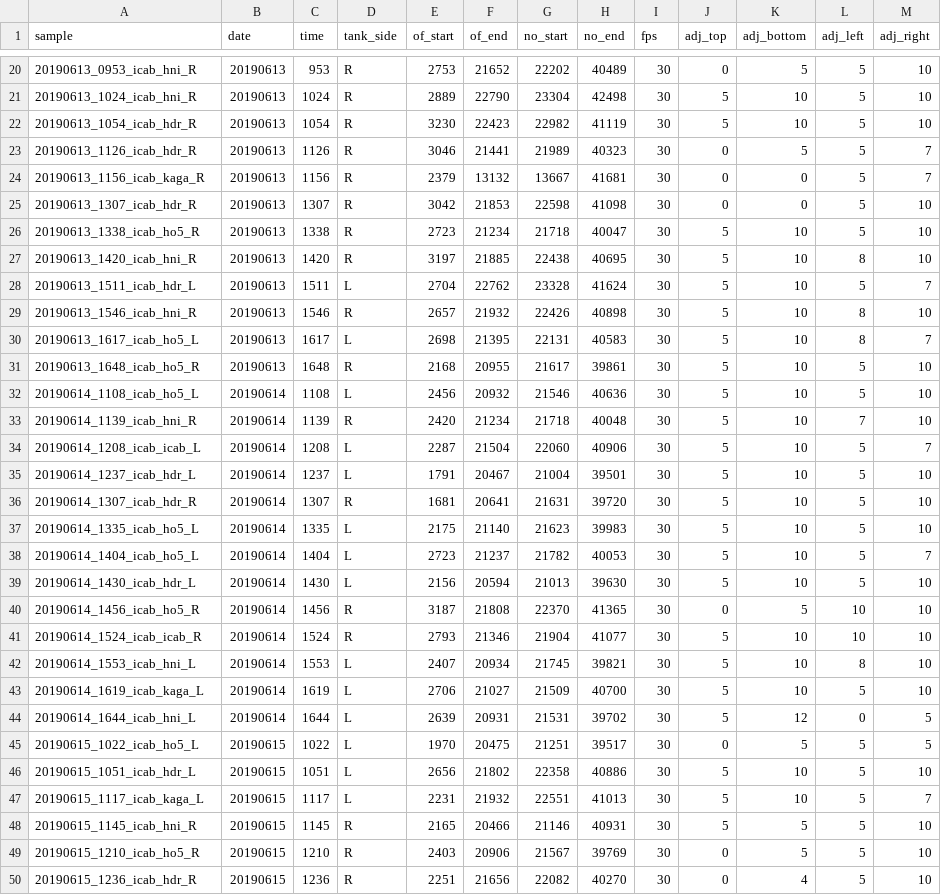
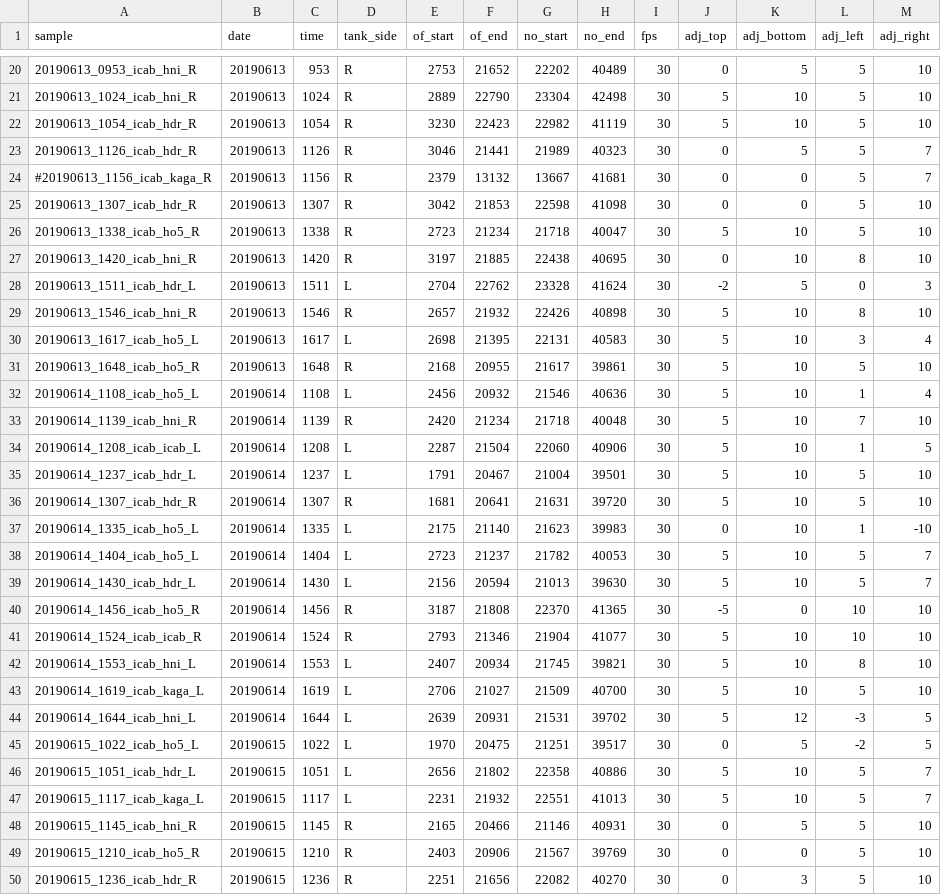
Before and after one commit to IanBrettell/template_repo, a CSV file: snmk/config/samples.csv, drawn as a sheet; only a part is shown, gaps mark what is left out; the diff covers the shown part only.

```diff
--- a/snmk/config/samples.csv
+++ b/snmk/config/samples.csv
@@ -23,19 +23,19 @@
 20190613_1126_icab_hdr_R,20190613,1126,R,3046,21441,21989,40323,30,0,5,5,7
-20190613_1156_icab_kaga_R,20190613,1156,R,2379,13132,13667,41681,30,0,0,5,7
+#20190613_1156_icab_kaga_R,20190613,1156,R,2379,13132,13667,41681,30,0,0,5,7
 20190613_1307_icab_hdr_R,20190613,1307,R,3042,21853,22598,41098,30,0,0,5,10
 20190613_1338_icab_ho5_R,20190613,1338,R,2723,21234,21718,40047,30,5,10,5,10
-20190613_1420_icab_hni_R,20190613,1420,R,3197,21885,22438,40695,30,5,10,8,10
-20190613_1511_icab_hdr_L,20190613,1511,L,2704,22762,23328,41624,30,5,10,5,7
+20190613_1420_icab_hni_R,20190613,1420,R,3197,21885,22438,40695,30,0,10,8,10
+20190613_1511_icab_hdr_L,20190613,1511,L,2704,22762,23328,41624,30,-2,5,0,3
 20190613_1546_icab_hni_R,20190613,1546,R,2657,21932,22426,40898,30,5,10,8,10
-20190613_1617_icab_ho5_L,20190613,1617,L,2698,21395,22131,40583,30,5,10,8,7
+20190613_1617_icab_ho5_L,20190613,1617,L,2698,21395,22131,40583,30,5,10,3,4
 20190613_1648_icab_ho5_R,20190613,1648,R,2168,20955,21617,39861,30,5,10,5,10
-20190614_1108_icab_ho5_L,20190614,1108,L,2456,20932,21546,40636,30,5,10,5,10
+20190614_1108_icab_ho5_L,20190614,1108,L,2456,20932,21546,40636,30,5,10,1,4
 20190614_1139_icab_hni_R,20190614,1139,R,2420,21234,21718,40048,30,5,10,7,10
-20190614_1208_icab_icab_L,20190614,1208,L,2287,21504,22060,40906,30,5,10,5,7
+20190614_1208_icab_icab_L,20190614,1208,L,2287,21504,22060,40906,30,5,10,1,5
 20190614_1237_icab_hdr_L,20190614,1237,L,1791,20467,21004,39501,30,5,10,5,10
 20190614_1307_icab_hdr_R,20190614,1307,R,1681,20641,21631,39720,30,5,10,5,10
-20190614_1335_icab_ho5_L,20190614,1335,L,2175,21140,21623,39983,30,5,10,5,10
+20190614_1335_icab_ho5_L,20190614,1335,L,2175,21140,21623,39983,30,0,10,1,-10
 20190614_1404_icab_ho5_L,20190614,1404,L,2723,21237,21782,40053,30,5,10,5,7
-20190614_1430_icab_hdr_L,20190614,1430,L,2156,20594,21013,39630,30,5,10,5,10
-20190614_1456_icab_ho5_R,20190614,1456,R,3187,21808,22370,41365,30,0,5,10,10
+20190614_1430_icab_hdr_L,20190614,1430,L,2156,20594,21013,39630,30,5,10,5,7
+20190614_1456_icab_ho5_R,20190614,1456,R,3187,21808,22370,41365,30,-5,0,10,10
 20190614_1524_icab_icab_R,20190614,1524,R,2793,21346,21904,41077,30,5,10,10,10
@@ -43,8 +43,8 @@
 20190614_1619_icab_kaga_L,20190614,1619,L,2706,21027,21509,40700,30,5,10,5,10
-20190614_1644_icab_hni_L,20190614,1644,L,2639,20931,21531,39702,30,5,12,0,5
-20190615_1022_icab_ho5_L,20190615,1022,L,1970,20475,21251,39517,30,0,5,5,5
-20190615_1051_icab_hdr_L,20190615,1051,L,2656,21802,22358,40886,30,5,10,5,10
+20190614_1644_icab_hni_L,20190614,1644,L,2639,20931,21531,39702,30,5,12,-3,5
+20190615_1022_icab_ho5_L,20190615,1022,L,1970,20475,21251,39517,30,0,5,-2,5
+20190615_1051_icab_hdr_L,20190615,1051,L,2656,21802,22358,40886,30,5,10,5,7
 20190615_1117_icab_kaga_L,20190615,1117,L,2231,21932,22551,41013,30,5,10,5,7
-20190615_1145_icab_hni_R,20190615,1145,R,2165,20466,21146,40931,30,5,5,5,10
-20190615_1210_icab_ho5_R,20190615,1210,R,2403,20906,21567,39769,30,0,5,5,10
-20190615_1236_icab_hdr_R,20190615,1236,R,2251,21656,22082,40270,30,0,4,5,10
+20190615_1145_icab_hni_R,20190615,1145,R,2165,20466,21146,40931,30,0,5,5,10
+20190615_1210_icab_ho5_R,20190615,1210,R,2403,20906,21567,39769,30,0,0,5,10
+20190615_1236_icab_hdr_R,20190615,1236,R,2251,21656,22082,40270,30,0,3,5,10
```
Also changed, not shown: 35 edited cells elsewhere in this file, 8 other files.
